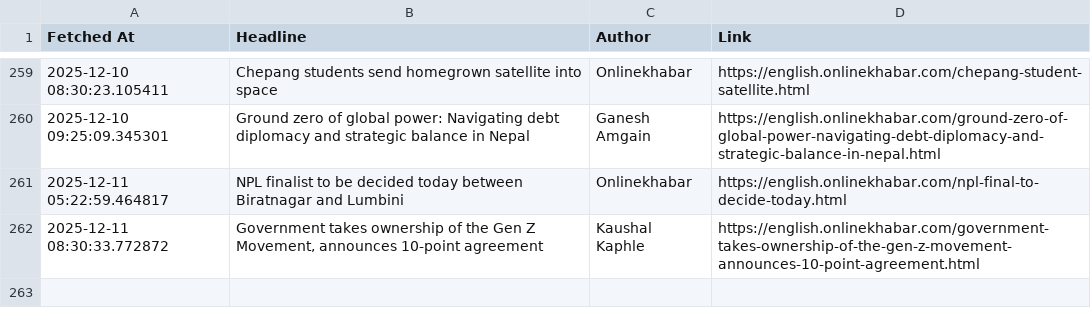
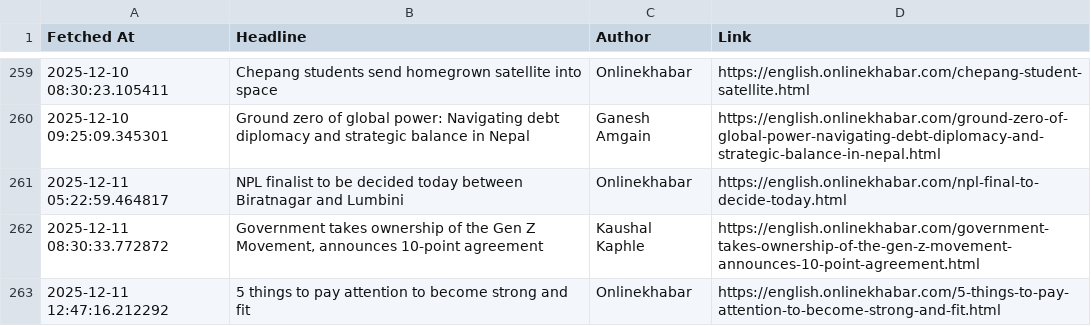
Before and after one commit to SanjayBista1010/WebScrapingSeleniumProject, a CSV file: data/headlines.csv, drawn as a sheet; only a part is shown, gaps mark what is left out.

Commit message:
Update headlines [skip ci]

```diff
--- a/data/headlines.csv
+++ b/data/headlines.csv
@@ -262 +262,2 @@ Fetched At,Headline,Author,Link
 2025-12-11 08:30:33.772872,"Government takes ownership of the Gen Z Movement, announces 10-point agreement",Kaushal Kaphle,https://english.onlinekhabar.com/government-takes-ownership-of-the-gen-z-movement-announces-10-point-agreement.html
+2025-12-11 12:47:16.212292,5 things to pay attention to become strong and fit,Onlinekhabar,https://english.onlinekhabar.com/5-things-to-pay-attention-to-become-strong-and-fit.html
```
